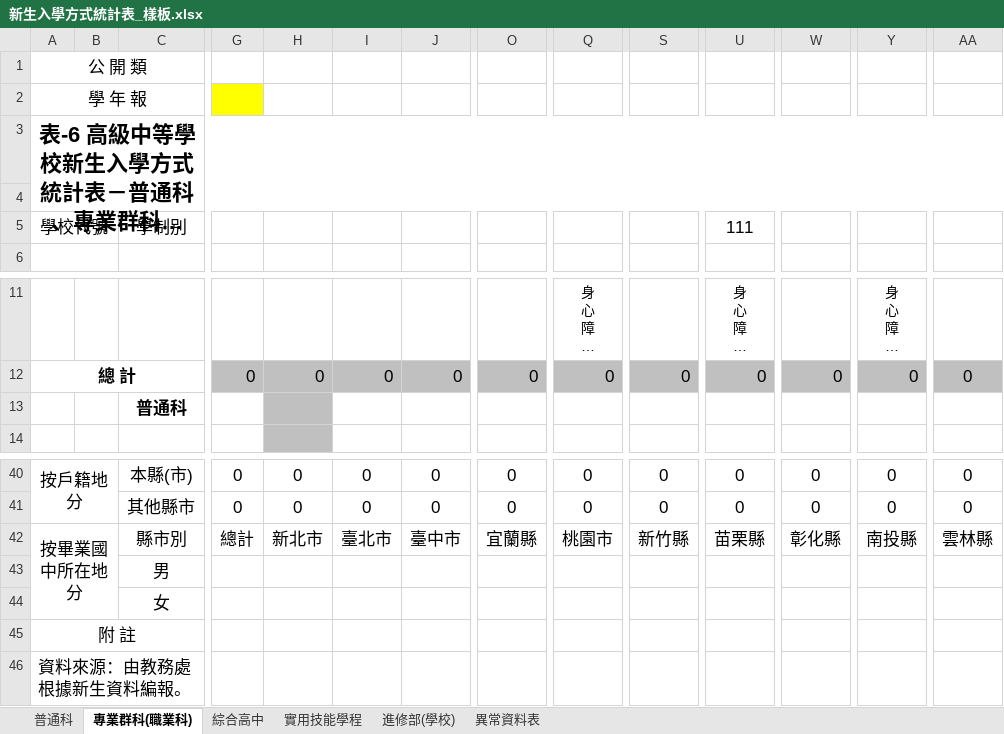
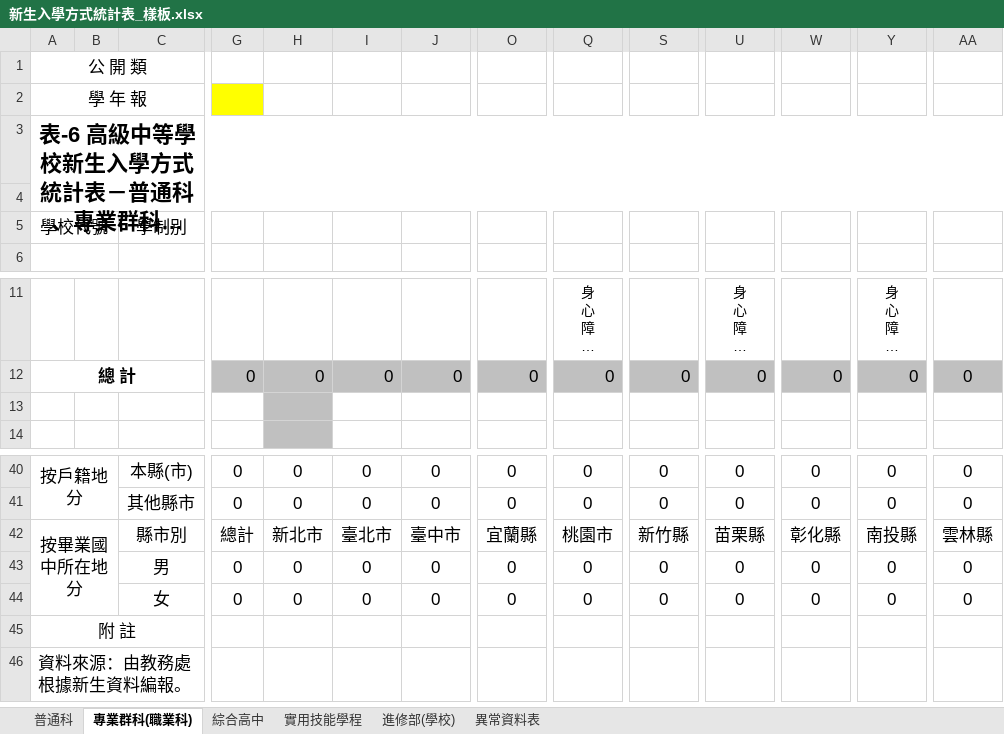
Before and after one commit to ischoolinc/OfficialStatisticReport, an Excel workbook: OfficialStatisticReport/myTable/myTable/Resources/新生入學方式統計表_樣板.xlsx, sheet 專業群科(職業科), drawn as a sheet; only a part is shown, gaps mark what is left out; long unchanged cells end in …; values as stored, in another font and other column widths than the file's, no borders; removed rows and columns are numbered as before the commit, all else as after; rows hold the shown columns only; the diff names each change by its address in the sheet, - before the commit and + after, or states it on an @@ line.

```diff
--- a/OfficialStatisticReport/myTable/myTable/Resources/新生入學方式統計表_樣板.xlsx (sheet 專業群科(職業科))
+++ b/OfficialStatisticReport/myTable/myTable/Resources/新生入學方式統計表_樣板.xlsx (sheet 專業群科(職業科))
-U5: 111
+U5: (empty)
-C13: 普通科
+C13: (empty)
-row 43:  |  | 男
-row 44:  |  | 女
+row 43:  |  | 男 | 0 | 0 | 0 | 0 | 0 | 0 | 0 | 0 | 0 | 0 | 0
+row 44:  |  | 女 | 0 | 0 | 0 | 0 | 0 | 0 | 0 | 0 | 0 | 0 | 0
```
Also changed, not shown: sheet 普通科, sheet 綜合高中, sheet 實用技能學程, sheet 進修部(學校), 7 other files.
